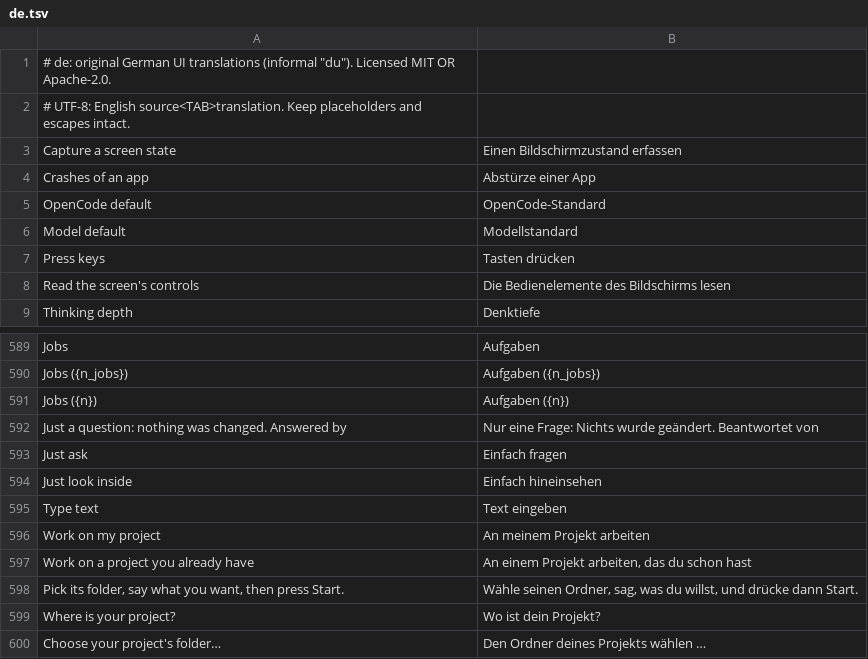
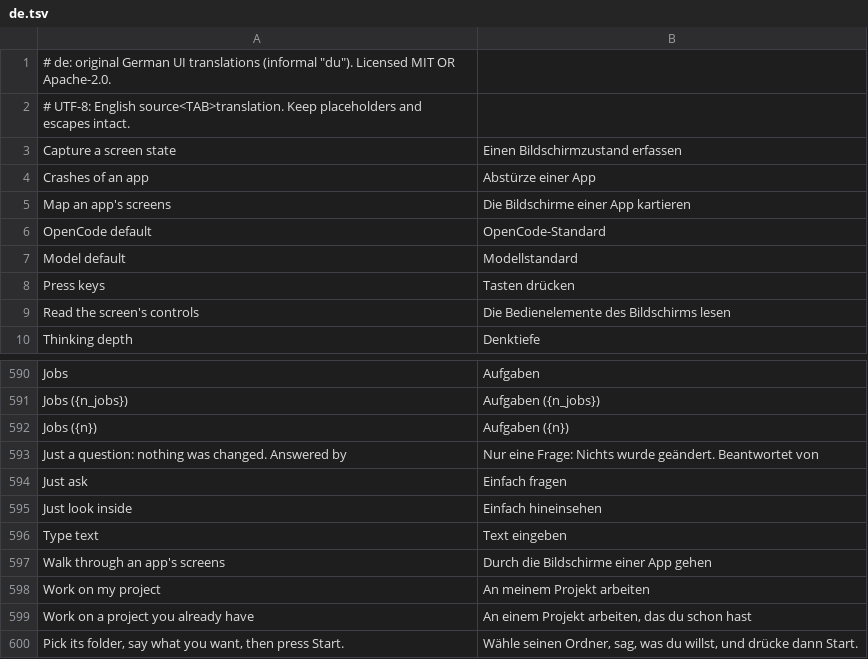
Before and after one commit to Sandeep-Presents/craft-anything, a TSV file: crates/ui-egui/src/i18n/de.tsv, drawn as a sheet; only a part is shown, gaps mark what is left out; the shorter side is filled out with more unchanged rows.

```diff
--- a/crates/ui-egui/src/i18n/de.tsv
+++ b/crates/ui-egui/src/i18n/de.tsv
@@ -4,2 +4,3 @@ Capture a screen state	Einen Bildschirmzustand erfassen
 Crashes of an app	Abstürze einer App
+Map an app's screens	Die Bildschirme einer App kartieren
 OpenCode default	OpenCode-Standard
@@ -595,2 +596,3 @@ Just look inside	Einfach hineinsehen
 Type text	Text eingeben
+Walk through an app's screens	Durch die Bildschirme einer App gehen
 Work on my project	An meinem Projekt arbeiten
```
Also changed, not shown: crates/ui-egui/src/i18n/ka.tsv, crates/ui-egui/src/i18n/ru.tsv, 11 other files.
